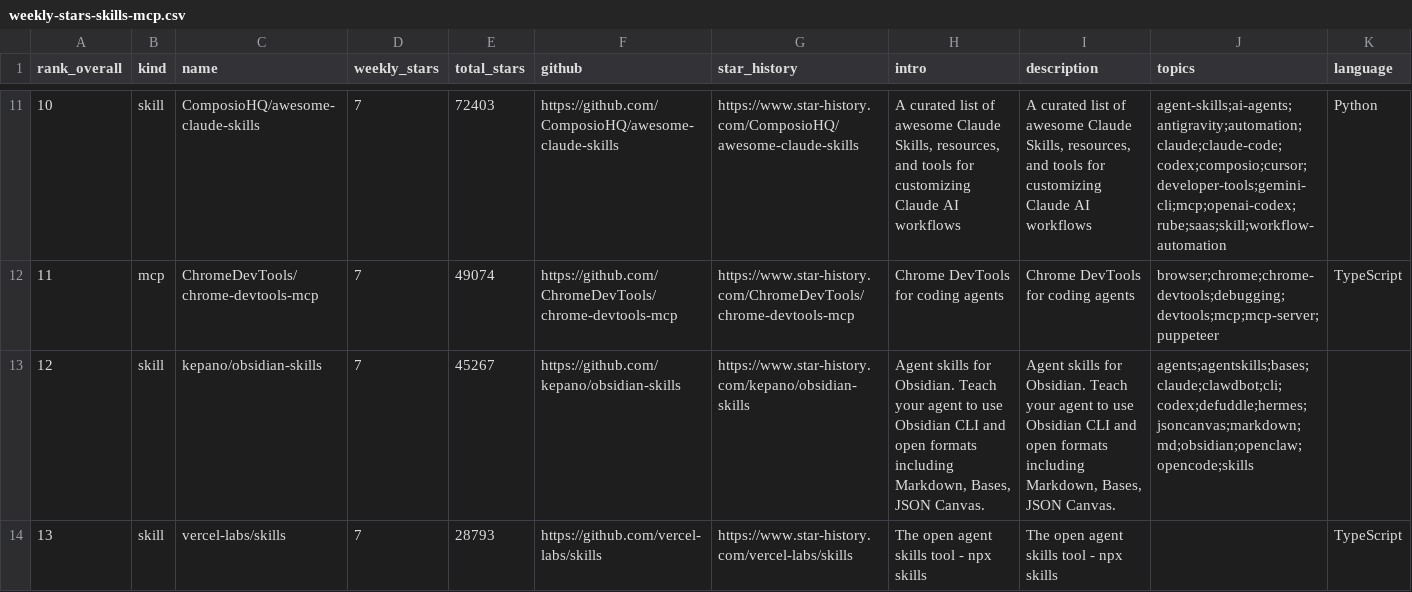
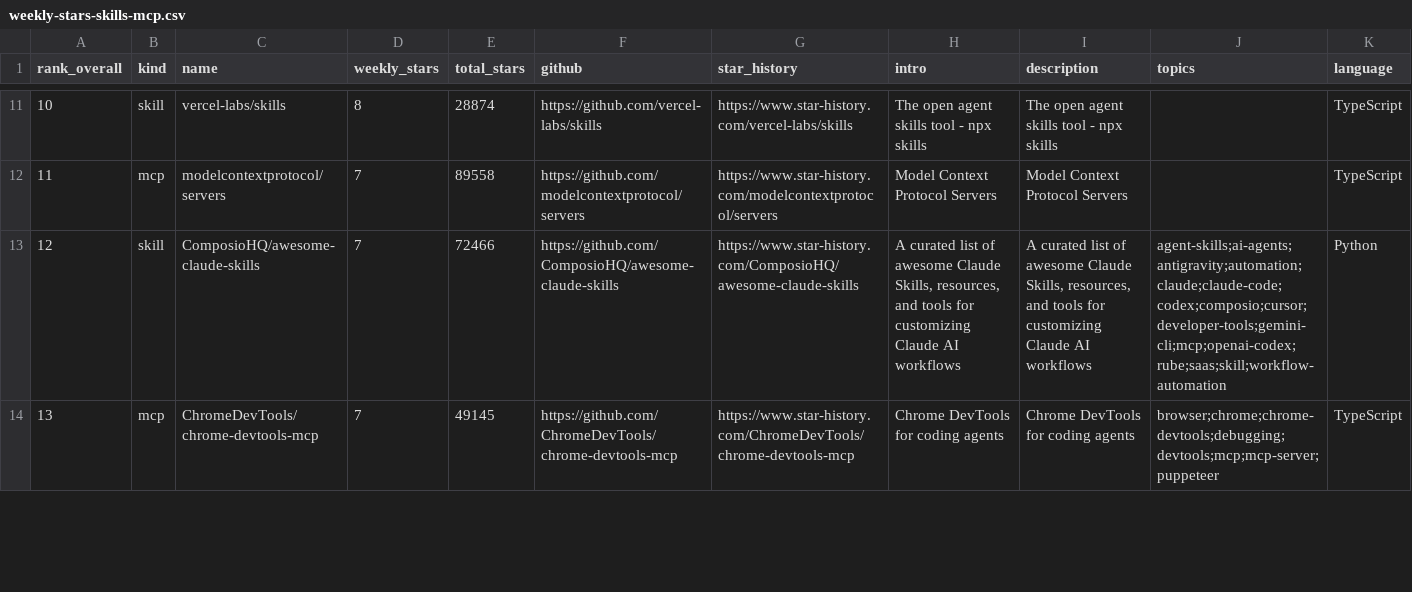
Before and after one commit to LinX-oss/Weekly-Daily-Stars, a CSV file: reports/weekly-stars-skills-mcp.csv, drawn as a sheet; only a part is shown, gaps mark what is left out; the diff covers the shown part only.

```diff
--- a/reports/weekly-stars-skills-mcp.csv
+++ b/reports/weekly-stars-skills-mcp.csv
@@ -11,4 +11,4 @@
-"10","skill","ComposioHQ/awesome-claude-skills","7","72403","https://github.com/ComposioHQ/awesome-claude-skills","https://www.star-history.com/ComposioHQ/awesome-claude-skills","A curated list of awesome Claude Skills, resources, and tools for customizing Claude AI workflows","A curated list of awesome Claude Skills, resources, and tools for customizing Claude AI workflows","agent-skills;ai-agents;antigravity;automation;claude;claude-code;codex;composio;cursor;developer-tools;gemini-cli;mcp;openai-codex;rube;saas;skill;workflow-automation","Python"
-"11","mcp","ChromeDevTools/chrome-devtools-mcp","7","49074","https://github.com/ChromeDevTools/chrome-devtools-mcp","https://www.star-history.com/ChromeDevTools/chrome-devtools-mcp","Chrome DevTools for coding agents","Chrome DevTools for coding agents","browser;chrome;chrome-devtools;debugging;devtools;mcp;mcp-server;puppeteer","TypeScript"
-"12","skill","kepano/obsidian-skills","7","45267","https://github.com/kepano/obsidian-skills","https://www.star-history.com/kepano/obsidian-skills","Agent skills for Obsidian. Teach your agent to use Obsidian CLI and open formats including Markdown, Bases, JSON Canvas.","Agent skills for Obsidian. Teach your agent to use Obsidian CLI and open formats including Markdown, Bases, JSON Canvas.","agents;agentskills;bases;claude;clawdbot;cli;codex;defuddle;hermes;jsoncanvas;markdown;md;obsidian;openclaw;opencode;skills",""
-"13","skill","vercel-labs/skills","7","28793","https://github.com/vercel-labs/skills","https://www.star-history.com/vercel-labs/skills","The open agent skills tool - npx skills","The open agent skills tool - npx skills","","TypeScript"
+"10","skill","vercel-labs/skills","8","28874","https://github.com/vercel-labs/skills","https://www.star-history.com/vercel-labs/skills","The open agent skills tool - npx skills","The open agent skills tool - npx skills","","TypeScript"
+"11","mcp","modelcontextprotocol/servers","7","89558","https://github.com/modelcontextprotocol/servers","https://www.star-history.com/modelcontextprotocol/servers","Model Context Protocol Servers","Model Context Protocol Servers","","TypeScript"
+"12","skill","ComposioHQ/awesome-claude-skills","7","72466","https://github.com/ComposioHQ/awesome-claude-skills","https://www.star-history.com/ComposioHQ/awesome-claude-skills","A curated list of awesome Claude Skills, resources, and tools for customizing Claude AI workflows","A curated list of awesome Claude Skills, resources, and tools for customizing Claude AI workflows","agent-skills;ai-agents;antigravity;automation;claude;claude-code;codex;composio;cursor;developer-tools;gemini-cli;mcp;openai-codex;rube;saas;skill;workflow-automation","Python"
+"13","mcp","ChromeDevTools/chrome-devtools-mcp","7","49145","https://github.com/ChromeDevTools/chrome-devtools-mcp","https://www.star-history.com/ChromeDevTools/chrome-devtools-mcp","Chrome DevTools for coding agents","Chrome DevTools for coding agents","browser;chrome;chrome-devtools;debugging;devtools;mcp;mcp-server;puppeteer","TypeScript"
```
Also changed, not shown: 162 edited cells elsewhere in this file, 3 other files.
